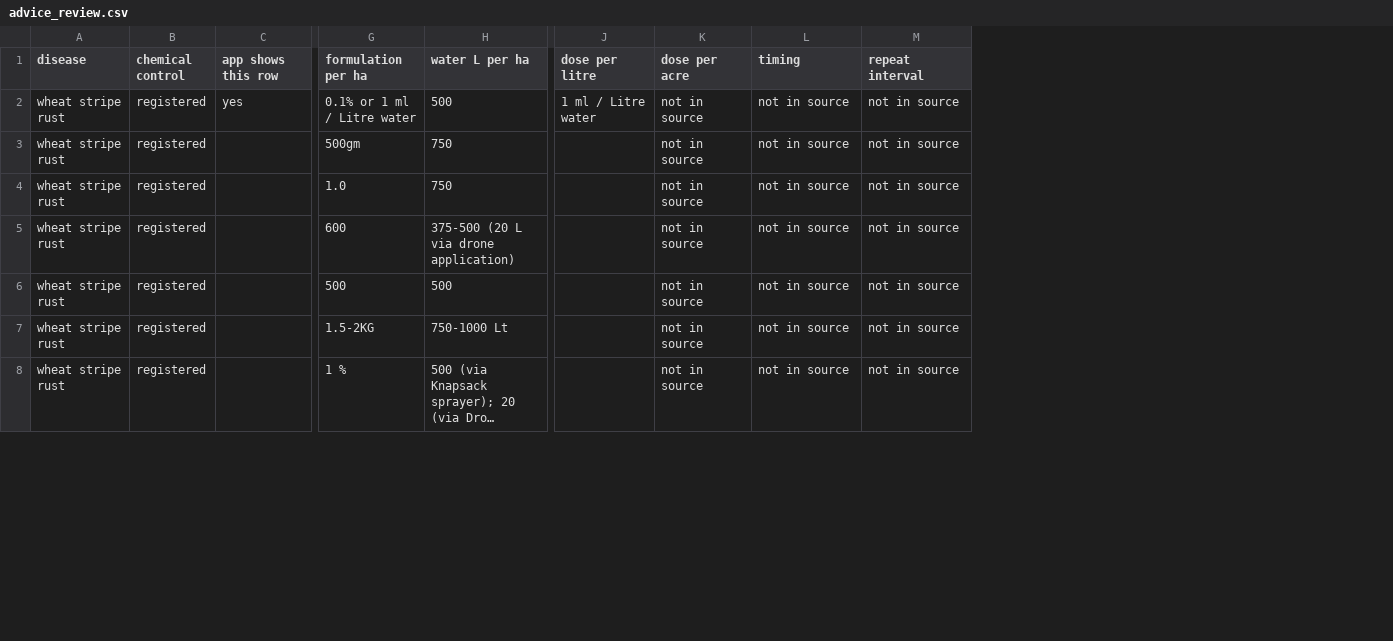
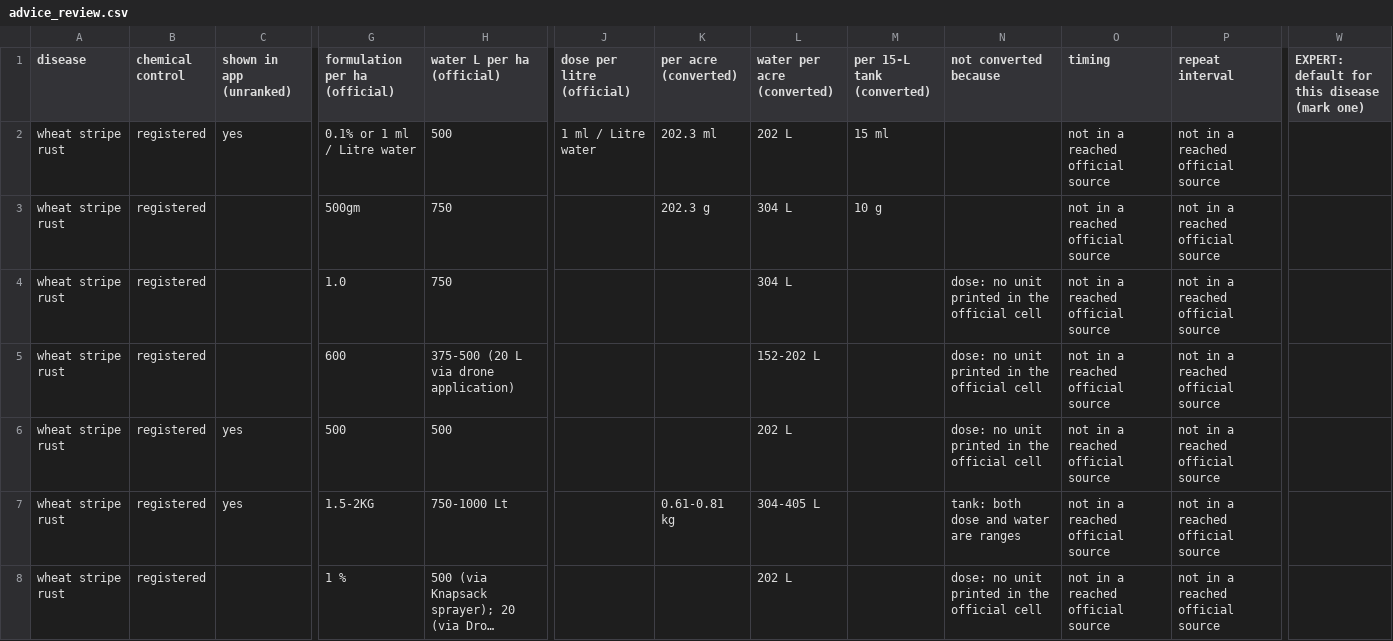
Before and after one commit to adrijas7274/wheat-disease-severity, a CSV file: report/tables/advice_review.csv, drawn as a sheet; only a part is shown, gaps mark what is left out; long unchanged cells end in …; removed rows and columns are numbered as before the commit, all else as after; the diff covers the shown part only; the diff names each change by its address in the sheet, - before the commit and + after, or states it on an @@ line.

Commit message:
App redesign (layout C with A's illustrations): language tiles with voice, how-to, live camera with leaf guide and hints, scanning, result gauge and level scale, before/after view, 3 unranked advice options with labelled conversions, scan history; screenshots, README

```diff
--- a/report/tables/advice_review.csv
+++ b/report/tables/advice_review.csv
-column K (dose per acre), rows 2-8: all not in source
+column K (per acre (converted)), rows 2-7: 202.3 ml | 202.3 g |  |  |  | 0.61-0.81 kg
+column L (water per acre (converted)), rows 2-8: 202 L | 304 L | 304 L | 152-202 L | 202 L | 304-405 L | 202 L
+column M (per 15-L tank (converted)), rows 2-3: 15 ml | 10 g
+column N (not converted because), rows 4-8: dose: no unit printed in the official cell | dose: no unit printed in the official cell | dose: no unit printed in the official cell | tank: both dose and water are ranges | dose: no unit printed in the official cell
+column W, row 1: EXPERT: default for this disease (mark one)
-C1: app shows this row
+C1: shown in app (unranked)
-G1: formulation per ha
+G1: formulation per ha (official)
-H1: water L per ha
+H1: water L per ha (official)
-J1: dose per litre
+J1: dose per litre (official)
-O2:O8 (timing): not in source
+O2:O8 (timing): not in a reached official source
-P2:P8 (repeat interval): not in source
+P2:P8 (repeat interval): not in a reached official source
-C6:C7 (shown in app (unranked)): (empty)
+C6:C7 (shown in app (unranked)): yes
```
Also changed, not shown: 70 edited cells elsewhere in this file, 46 other files.
